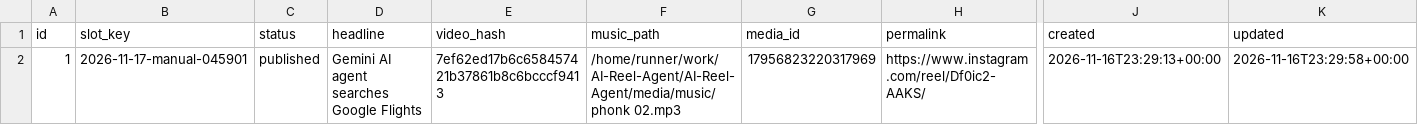
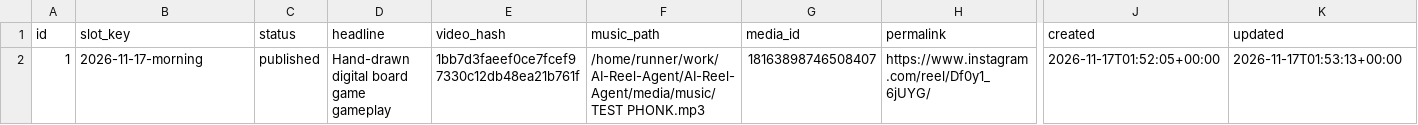
Before and after one commit to harshwardhansharma7005-crypto/AI-Reel-Agent, a CSV file: history/publication_history.csv, drawn as a sheet; only a part is shown, gaps mark what is left out; the diff names each change by its address in the sheet, - before the commit and + after, or states it on an @@ line.

Commit message:
Update publication history [skip ci]

```diff
--- a/history/publication_history.csv
+++ b/history/publication_history.csv
-B2 (slot_key): 2026-11-17-manual-045901
+B2 (slot_key): 2026-11-17-morning
-D2 (headline): Gemini AI agent searches Google Flights
+D2 (headline): Hand-drawn digital board game gameplay
-E2 (video_hash): 7ef62ed17b6c658457421b37861b8c6bcccf9413
+E2 (video_hash): 1bb7d3faeef0ce7fcef97330c12db48ea21b761f
-F2 (music_path): /home/runner/work/AI-Reel-Agent/AI-Reel-Agent/media/music/phonk 02.mp3
+F2 (music_path): /home/runner/work/AI-Reel-Agent/AI-Reel-Agent/media/music/TEST PHONK.mp3
-G2 (media_id): 17956823220317969
+G2 (media_id): 18163898746508407
-H2 (permalink): https://www.instagram.com/reel/Df0ic2-AAKS/
+H2 (permalink): https://www.instagram.com/reel/Df0y1_6jUYG/
-J2 (created): 2026-11-16T23:29:13+00:00
+J2 (created): 2026-11-17T01:52:05+00:00
-K2 (updated): 2026-11-16T23:29:58+00:00
+K2 (updated): 2026-11-17T01:53:13+00:00
```
